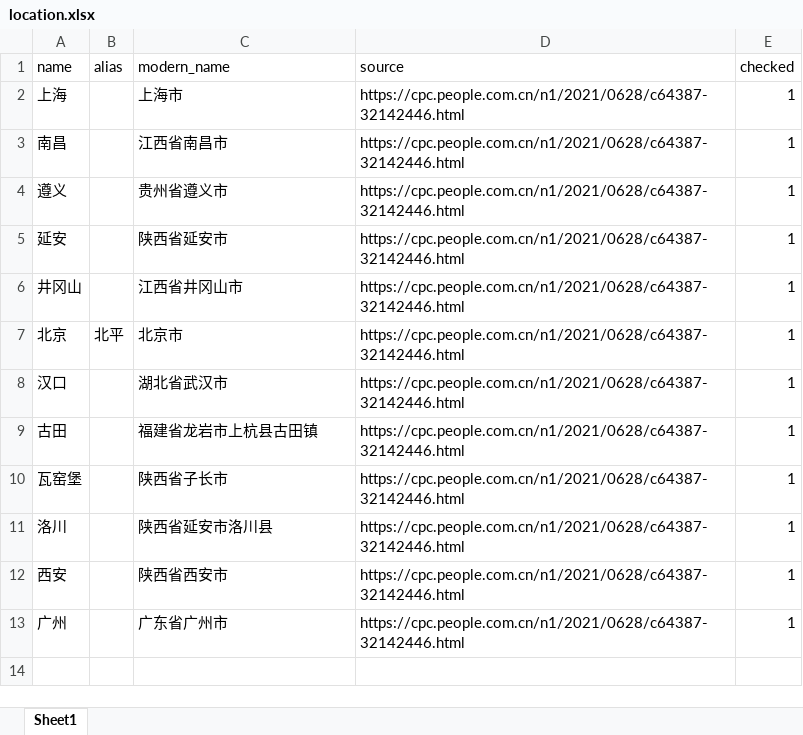
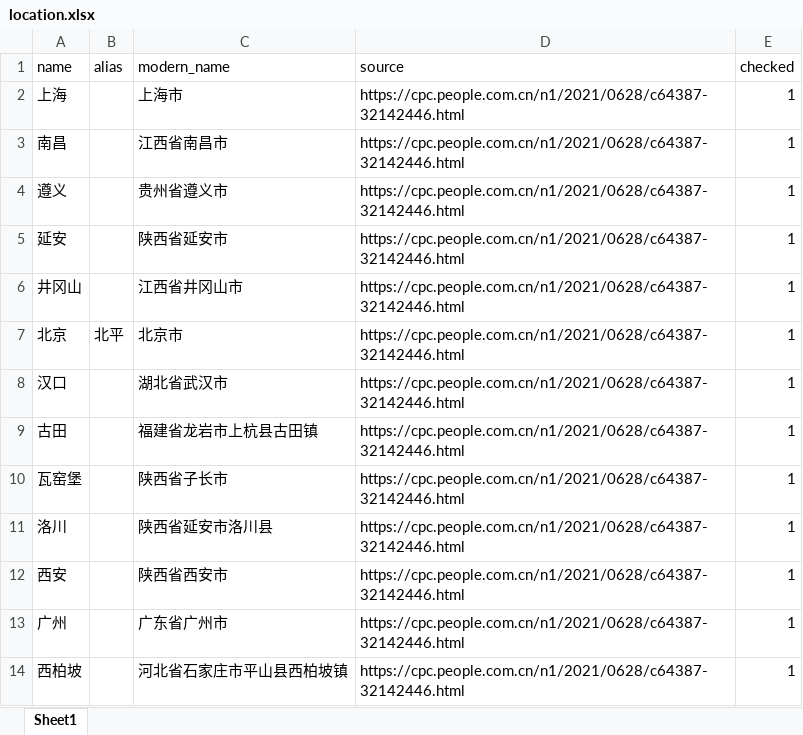
Before and after one commit to Nxc100/dangshi-kg, an Excel workbook: data/excel/location.xlsx, sheet Sheet1, drawn as a sheet; values as stored, in another font and other column widths than the file's, no borders; the diff names each change by its address in the sheet, - before the commit and + after, or states it on an @@ line.

```diff
--- a/data/excel/location.xlsx (sheet Sheet1)
+++ b/data/excel/location.xlsx (sheet Sheet1)
+row 14: 西柏坡 |  | 河北省石家庄市平山县西柏坡镇 | https://cpc.people.com.cn/n1/2021/0628/c64387-32142446.html | 1
```
Also changed, not shown: data/excel/alias.xlsx, data/excel/document.xlsx, 8 other files.
